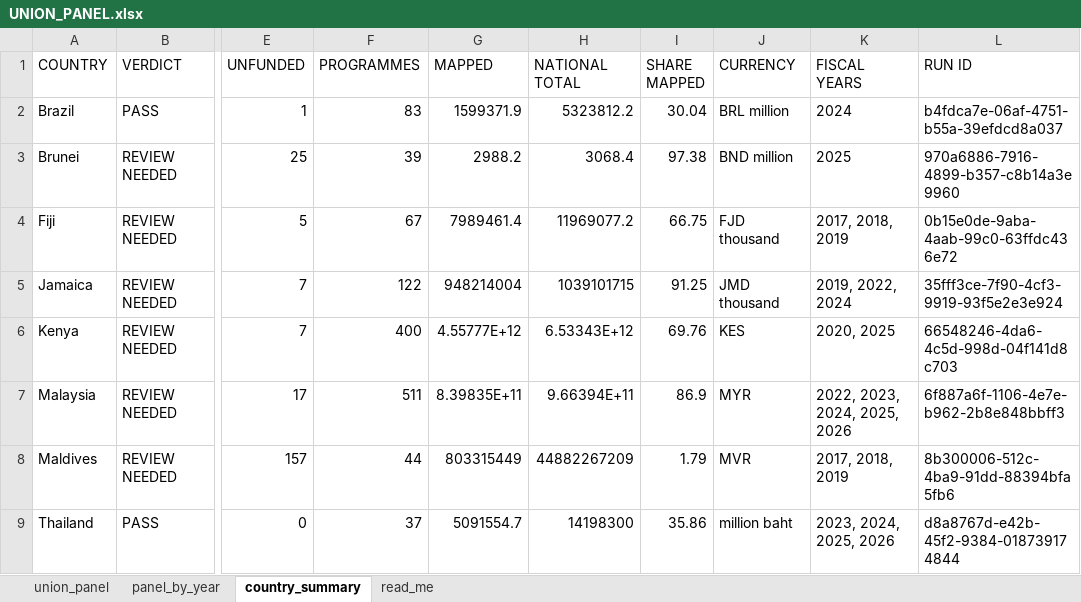
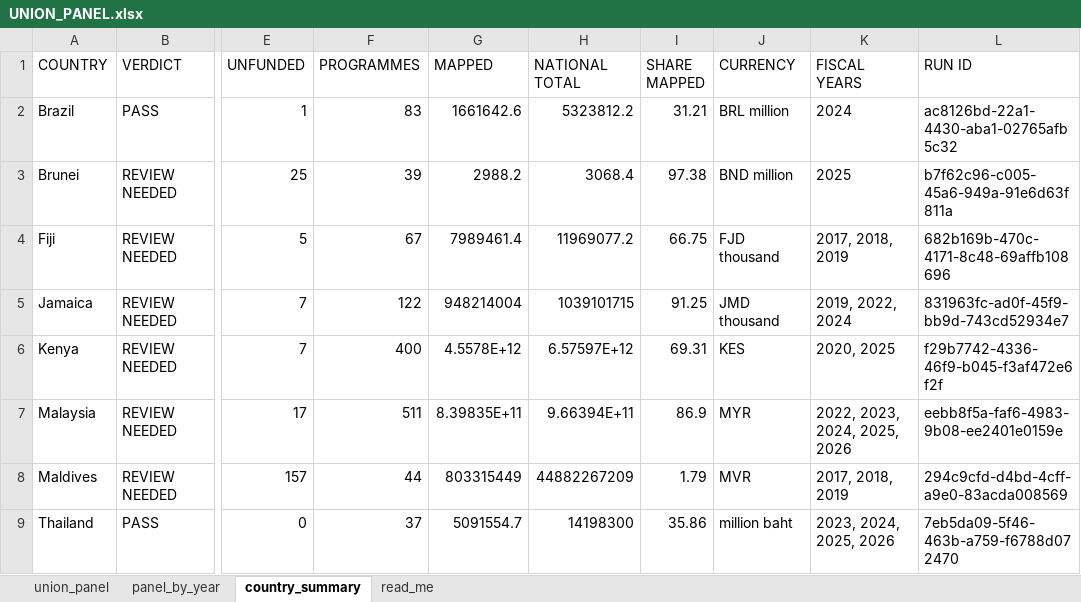
Before and after one commit to SebPasha/PVII_AI_Unveils_Tomorrow_Dashboard, an Excel workbook: UNION_PANEL.xlsx, sheet country_summary, drawn as a sheet; only a part is shown, gaps mark what is left out; values as stored, in another font and other column widths than the file's, no borders; the diff names each change by its address in the sheet, - before the commit and + after, or states it on an @@ line.

```diff
--- a/UNION_PANEL.xlsx (sheet country_summary)
+++ b/UNION_PANEL.xlsx (sheet country_summary)
-G2 (MAPPED): 1599371.9
+G2 (MAPPED): 1661642.6
-I2 (SHARE MAPPED): 30.04
+I2 (SHARE MAPPED): 31.21
-L2 (RUN ID): b4fdca7e-06af-4751-b55a-39efdcd8a037
+L2 (RUN ID): ac8126bd-22a1-4430-aba1-02765afb5c32
-L3 (RUN ID): 970a6886-7916-4899-b357-c8b14a3e9960
+L3 (RUN ID): b7f62c96-c005-45a6-949a-91e6d63f811a
-L4 (RUN ID): 0b15e0de-9aba-4aab-99c0-63ffdc436e72
+L4 (RUN ID): 682b169b-470c-4171-8c48-69affb108696
-L5 (RUN ID): 35fff3ce-7f90-4cf3-9919-93f5e2e3e924
+L5 (RUN ID): 831963fc-ad0f-45f9-bb9d-743cd52934e7
-G6 (MAPPED): 4.55777E+12
+G6 (MAPPED): 4.5578E+12
-H6 (NATIONAL TOTAL): 6.53343E+12
+H6 (NATIONAL TOTAL): 6.57597E+12
-I6 (SHARE MAPPED): 69.76
+I6 (SHARE MAPPED): 69.31
-L6 (RUN ID): 66548246-4da6-4c5d-998d-04f141d8c703
+L6 (RUN ID): f29b7742-4336-46f9-b045-f3af472e6f2f
-L7 (RUN ID): 6f887a6f-1106-4e7e-b962-2b8e848bbff3
+L7 (RUN ID): eebb8f5a-faf6-4983-9b08-ee2401e0159e
-L8 (RUN ID): 8b300006-512c-4ba9-91dd-88394bfa5fb6
+L8 (RUN ID): 294c9cfd-d4bd-4cff-a9e0-83acda008569
-L9 (RUN ID): d8a8767d-e42b-45f2-9384-018739174844
+L9 (RUN ID): 7eb5da09-5f46-463b-a759-f6788d072470
```
Also changed, not shown: sheet panel_by_year, sheet union_panel, DATA_ISSUES.xlsx, fiji/FINAL_PANEL.xlsx, 27 other files.
